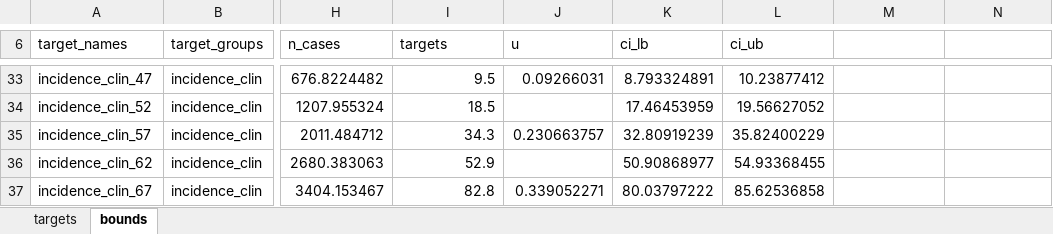
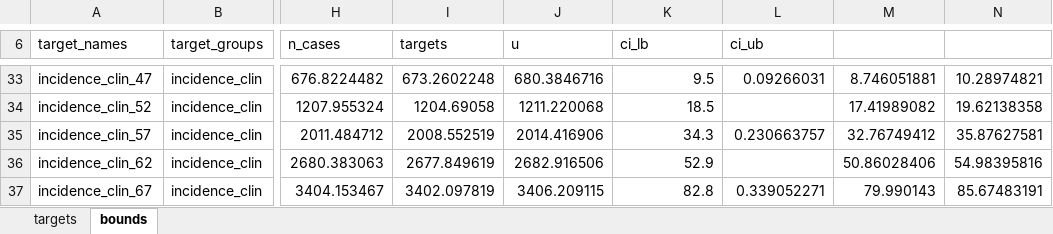
Before and after one commit to sjpi22/tutorial_cancer_modeling_des, an Excel workbook: data/bladder/targets.xlsx, sheet bounds, drawn as a sheet; only a part is shown, gaps mark what is left out; values as stored, in another font and other column widths than the file's, no borders; the diff covers the shown part only; the diff names each change by its address in the sheet, - before the commit and + after, or states it on an @@ line.

```diff
--- a/data/bladder/targets.xlsx (sheet bounds)
+++ b/data/bladder/targets.xlsx (sheet bounds)
-I33 (targets): 9.5
+I33 (targets): 673.2602248
-J33 (u): 0.09266031
+J33 (u): 680.3846716
-K33 (ci_lb): 8.793324891
+K33 (ci_lb): 9.5
-L33 (ci_ub): 10.23877412
+L33 (ci_ub): 0.09266031
-M33: (empty)
+M33: 8.746051881
-N33: (empty)
+N33: 10.28974821
-I34 (targets): 18.5
+I34 (targets): 1204.69058
-J34 (u): (empty)
+J34 (u): 1211.220068
-K34 (ci_lb): 17.46453959
+K34 (ci_lb): 18.5
-L34 (ci_ub): 19.56627052
+L34 (ci_ub): (empty)
-M34: (empty)
+M34: 17.41989082
-N34: (empty)
+N34: 19.62138358
-I35 (targets): 34.3
+I35 (targets): 2008.552519
-J35 (u): 0.230663757
+J35 (u): 2014.416906
-K35 (ci_lb): 32.80919239
+K35 (ci_lb): 34.3
-L35 (ci_ub): 35.82400229
+L35 (ci_ub): 0.230663757
-M35: (empty)
+M35: 32.76749412
-N35: (empty)
+N35: 35.87627581
-I36 (targets): 52.9
+I36 (targets): 2677.849619
-J36 (u): (empty)
+J36 (u): 2682.916506
-K36 (ci_lb): 50.90868977
+K36 (ci_lb): 52.9
-L36 (ci_ub): 54.93368455
+L36 (ci_ub): (empty)
-M36: (empty)
+M36: 50.86028406
-N36: (empty)
+N36: 54.98395816
-I37 (targets): 82.8
+I37 (targets): 3402.097819
-J37 (u): 0.339052271
+J37 (u): 3406.209115
-K37 (ci_lb): 80.03797222
+K37 (ci_lb): 82.8
-L37 (ci_ub): 85.62536858
+L37 (ci_ub): 0.339052271
-M37: (empty)
+M37: 79.990143
-N37: (empty)
+N37: 85.67483191
```
Also changed, not shown: 82 edited cells elsewhere in this sheet, sheet targets, formulas that keep their value, 21 other files.
